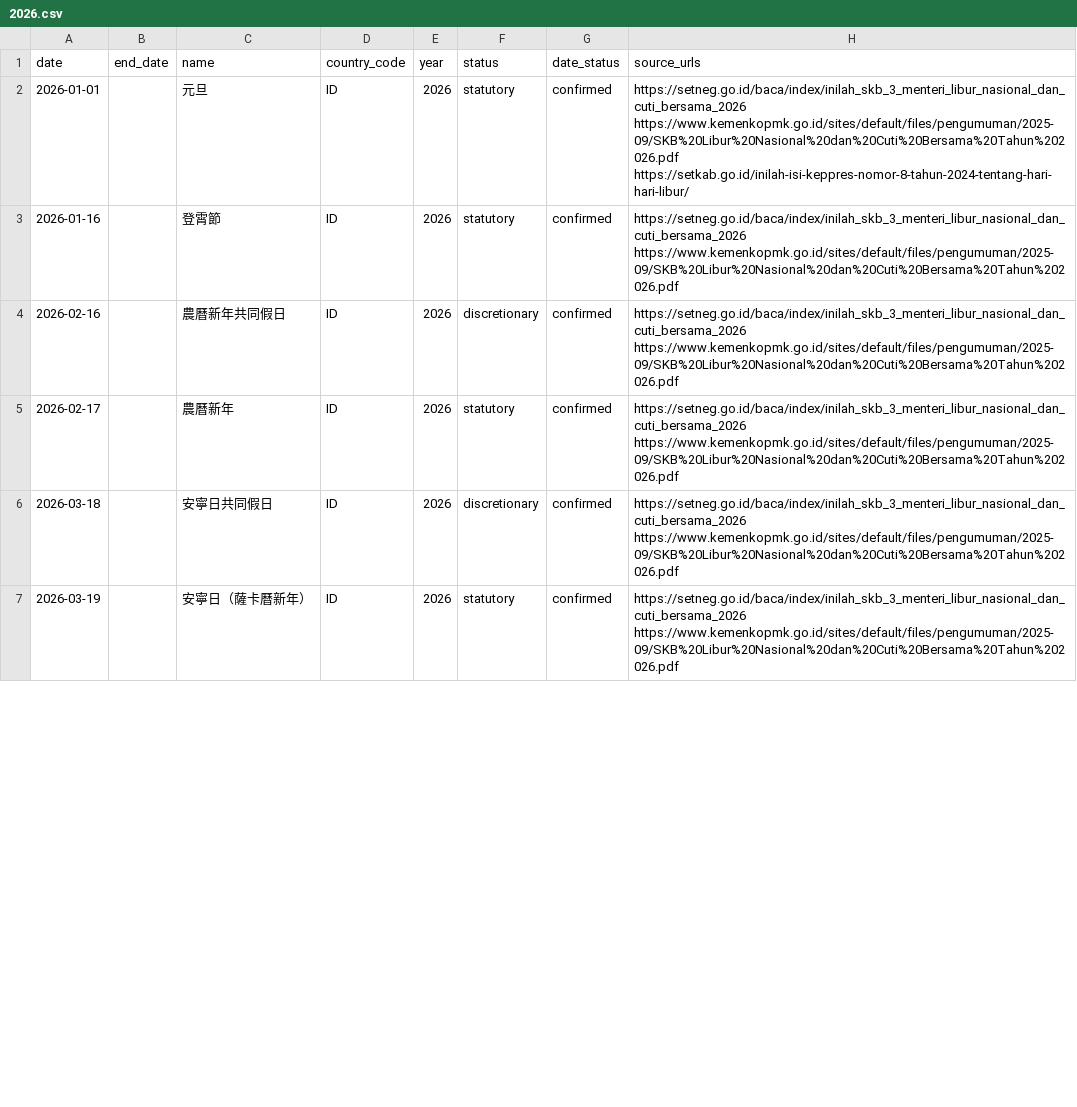
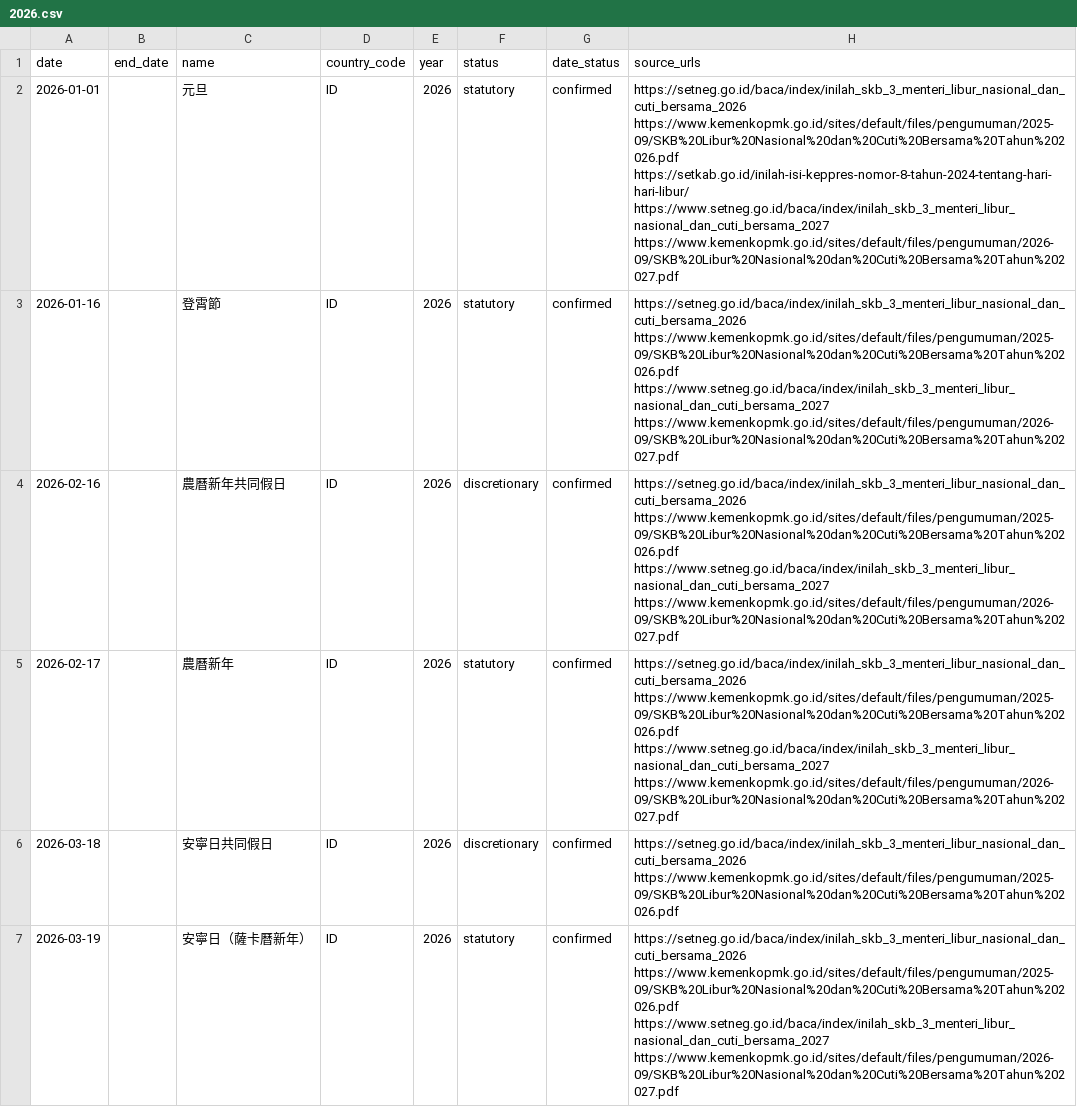
Before and after one commit to weiqi-kids/aeiou-pages-zh-tw, a CSV file: holidays/id/2026.csv, drawn as a sheet; only a part is shown; the diff covers the shown part only.

```diff
--- a/holidays/id/2026.csv
+++ b/holidays/id/2026.csv
@@ -1,7 +1,7 @@
 date,end_date,name,country_code,year,status,date_status,source_urls
-2026-01-01,,元旦,ID,2026,statutory,confirmed,https://setneg.go.id/baca/index/inilah_skb_3_menteri_libur_nasional_dan_cuti_bersama_2026 https://www.kemenkopmk.go.id/sites/default/files/pengumuman/2025-09/SKB%20Libur%20Nasional%20dan%20Cuti%20Bersama%20Tahun%202026.pdf https://setkab.go.id/inilah-isi-keppres-nomor-8-tahun-2024-tentang-hari-hari-libur/
-2026-01-16,,登霄節,ID,2026,statutory,confirmed,https://setneg.go.id/baca/index/inilah_skb_3_menteri_libur_nasional_dan_cuti_bersama_2026 https://www.kemenkopmk.go.id/sites/default/files/pengumuman/2025-09/SKB%20Libur%20Nasional%20dan%20Cuti%20Bersama%20Tahun%202026.pdf
-2026-02-16,,農曆新年共同假日,ID,2026,discretionary,confirmed,https://setneg.go.id/baca/index/inilah_skb_3_menteri_libur_nasional_dan_cuti_bersama_2026 https://www.kemenkopmk.go.id/sites/default/files/pengumuman/2025-09/SKB%20Libur%20Nasional%20dan%20Cuti%20Bersama%20Tahun%202026.pdf
-2026-02-17,,農曆新年,ID,2026,statutory,confirmed,https://setneg.go.id/baca/index/inilah_skb_3_menteri_libur_nasional_dan_cuti_bersama_2026 https://www.kemenkopmk.go.id/sites/default/files/pengumuman/2025-09/SKB%20Libur%20Nasional%20dan%20Cuti%20Bersama%20Tahun%202026.pdf
+2026-01-01,,元旦,ID,2026,statutory,confirmed,https://setneg.go.id/baca/index/inilah_skb_3_menteri_libur_nasional_dan_cuti_bersama_2026 https://www.kemenkopmk.go.id/sites/default/files/pengumuman/2025-09/SKB%20Libur%20Nasional%20dan%20Cuti%20Bersama%20Tahun%202026.pdf https://setkab.go.id/inilah-isi-keppres-nomor-8-tahun-2024-tentang-hari-hari-libur/ https://www.setneg.go.id/baca/index/inilah_skb_3_menteri_libur_nasional_dan_cuti_bersama_2027 https://www.kemenkopmk.go.id/sites/default/files/pengumuman/2026-09/SKB%20Libur%20Nasional%20dan%20Cuti%20Bersama%20Tahun%202027.pdf
+2026-01-16,,登霄節,ID,2026,statutory,confirmed,https://setneg.go.id/baca/index/inilah_skb_3_menteri_libur_nasional_dan_cuti_bersama_2026 https://www.kemenkopmk.go.id/sites/default/files/pengumuman/2025-09/SKB%20Libur%20Nasional%20dan%20Cuti%20Bersama%20Tahun%202026.pdf https://www.setneg.go.id/baca/index/inilah_skb_3_menteri_libur_nasional_dan_cuti_bersama_2027 https://www.kemenkopmk.go.id/sites/default/files/pengumuman/2026-09/SKB%20Libur%20Nasional%20dan%20Cuti%20Bersama%20Tahun%202027.pdf
+2026-02-16,,農曆新年共同假日,ID,2026,discretionary,confirmed,https://setneg.go.id/baca/index/inilah_skb_3_menteri_libur_nasional_dan_cuti_bersama_2026 https://www.kemenkopmk.go.id/sites/default/files/pengumuman/2025-09/SKB%20Libur%20Nasional%20dan%20Cuti%20Bersama%20Tahun%202026.pdf https://www.setneg.go.id/baca/index/inilah_skb_3_menteri_libur_nasional_dan_cuti_bersama_2027 https://www.kemenkopmk.go.id/sites/default/files/pengumuman/2026-09/SKB%20Libur%20Nasional%20dan%20Cuti%20Bersama%20Tahun%202027.pdf
+2026-02-17,,農曆新年,ID,2026,statutory,confirmed,https://setneg.go.id/baca/index/inilah_skb_3_menteri_libur_nasional_dan_cuti_bersama_2026 https://www.kemenkopmk.go.id/sites/default/files/pengumuman/2025-09/SKB%20Libur%20Nasional%20dan%20Cuti%20Bersama%20Tahun%202026.pdf https://www.setneg.go.id/baca/index/inilah_skb_3_menteri_libur_nasional_dan_cuti_bersama_2027 https://www.kemenkopmk.go.id/sites/default/files/pengumuman/2026-09/SKB%20Libur%20Nasional%20dan%20Cuti%20Bersama%20Tahun%202027.pdf
 2026-03-18,,安寧日共同假日,ID,2026,discretionary,confirmed,https://setneg.go.id/baca/index/inilah_skb_3_menteri_libur_nasional_dan_cuti_bersama_2026 https://www.kemenkopmk.go.id/sites/default/files/pengumuman/2025-09/SKB%20Libur%20Nasional%20dan%20Cuti%20Bersama%20Tahun%202026.pdf
-2026-03-19,,安寧日（薩卡曆新年）,ID,2026,statutory,confirmed,https://setneg.go.id/baca/index/inilah_skb_3_menteri_libur_nasional_dan_cuti_bersama_2026 https://www.kemenkopmk.go.id/sites/default/files/pengumuman/2025-09/SKB%20Libur%20Nasional%20dan%20Cuti%20Bersama%20Tahun%202026.pdf
+2026-03-19,,安寧日（薩卡曆新年）,ID,2026,statutory,confirmed,https://setneg.go.id/baca/index/inilah_skb_3_menteri_libur_nasional_dan_cuti_bersama_2026 https://www.kemenkopmk.go.id/sites/default/files/pengumuman/2025-09/SKB%20Libur%20Nasional%20dan%20Cuti%20Bersama%20Tahun%202026.pdf https://www.setneg.go.id/baca/index/inilah_skb_3_menteri_libur_nasional_dan_cuti_bersama_2027 https://www.kemenkopmk.go.id/sites/default/files/pengumuman/2026-09/SKB%20Libur%20Nasional%20dan%20Cuti%20Bersama%20Tahun%202027.pdf
```
Also changed, not shown: 16 edited cells elsewhere in this file, holidays/id/2028.csv, 51 other files.
